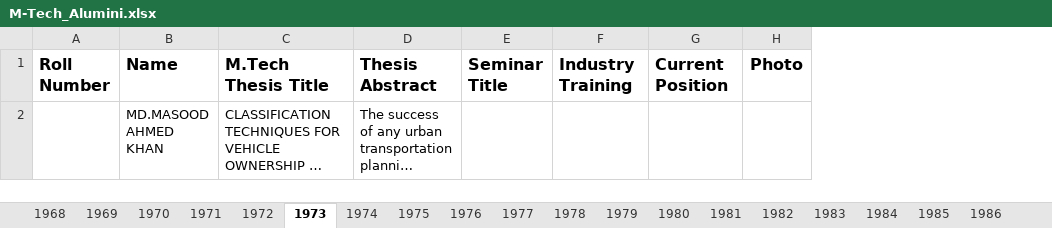
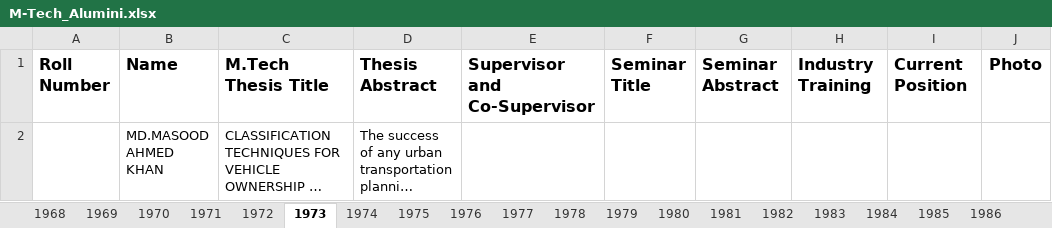
Before and after one commit to varun8074/NITW-Transportation-Division, an Excel workbook: excels/M-Tech_Alumini.xlsx, sheet 1973, drawn as a sheet; long unchanged cells end in …; values as stored, in another font and other column widths than the file's, no borders; the diff names each change by its address in the sheet, - before the commit and + after, or states it on an @@ line.

```diff
--- a/excels/M-Tech_Alumini.xlsx (sheet 1973)
+++ b/excels/M-Tech_Alumini.xlsx (sheet 1973)
+column E (Supervisor and Co-Supervisor), empty
+column G (Seminar Abstract), empty
```
Also changed, not shown: sheet 2014, sheet 2008, sheet 2007, sheet 2009, sheet 2006, sheet 1995, 50 more sheets, other sheet tabs, hidden cells, excels/Research.xlsx, excels/faculty.xlsx, 5 other files.
